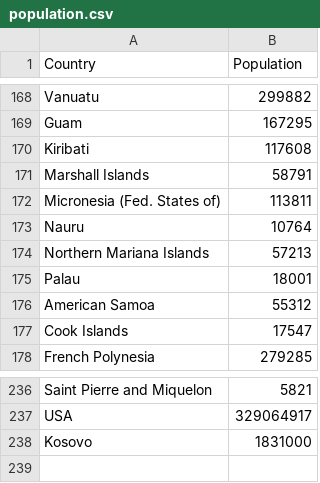
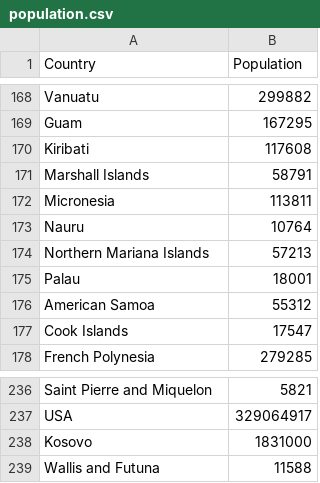
Before and after one commit to HectorHS/NOFileProcessor, a CSV file: resources/population.csv, drawn as a sheet; only a part is shown, gaps mark what is left out.

Commit message:
new process for death data, plus smaller changes

```diff
--- a/resources/population.csv
+++ b/resources/population.csv
@@ -171,3 +171,3 @@ Kiribati,117608
 Marshall Islands,58791
-Micronesia (Fed. States of),113811
+Micronesia,113811
 Nauru,10764
@@ -238 +238,2 @@ USA,329064917
 Kosovo,1831000
+Wallis and Futuna,11588
```
Also changed, not shown: 1 other file.
